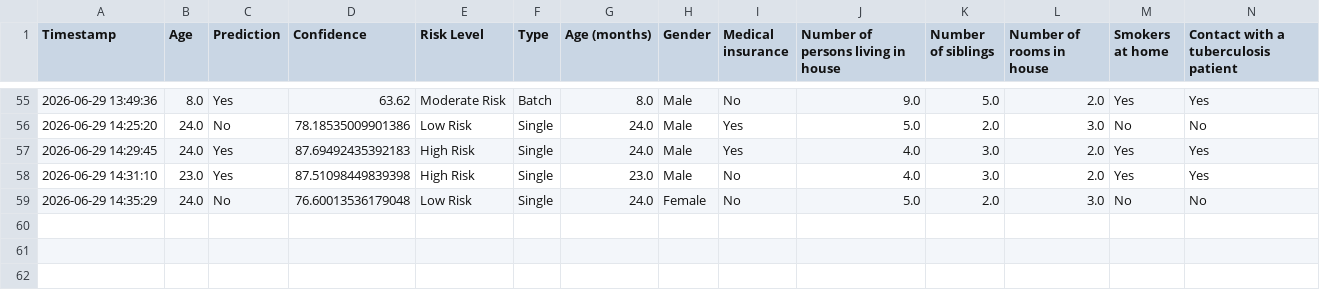
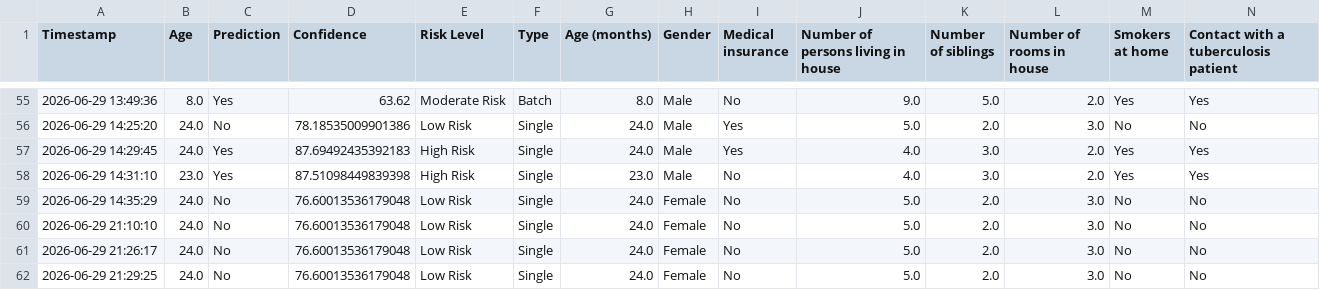
Before and after one commit to Titopurwanas11/oxygen_therapy_predictor, a CSV file: utils/prediction_history.csv, drawn as a sheet; only a part is shown, gaps mark what is left out; rows hold the shown columns only; the diff names each change by its address in the sheet, - before the commit and + after, or states it on an @@ line.

```diff
--- a/utils/prediction_history.csv
+++ b/utils/prediction_history.csv
+row 60: 2026-06-29 21:10:10 | 24.0 | No | 76.60013536179048 | Low Risk | Single | 24.0 | Female | No | 5.0 | 2.0 | 3.0 | No | No
+row 61: 2026-06-29 21:26:17 | 24.0 | No | 76.60013536179048 | Low Risk | Single | 24.0 | Female | No | 5.0 | 2.0 | 3.0 | No | No
+row 62: 2026-06-29 21:29:25 | 24.0 | No | 76.60013536179048 | Low Risk | Single | 24.0 | Female | No | 5.0 | 2.0 | 3.0 | No | No
```
Also changed, not shown: 16 other files.
